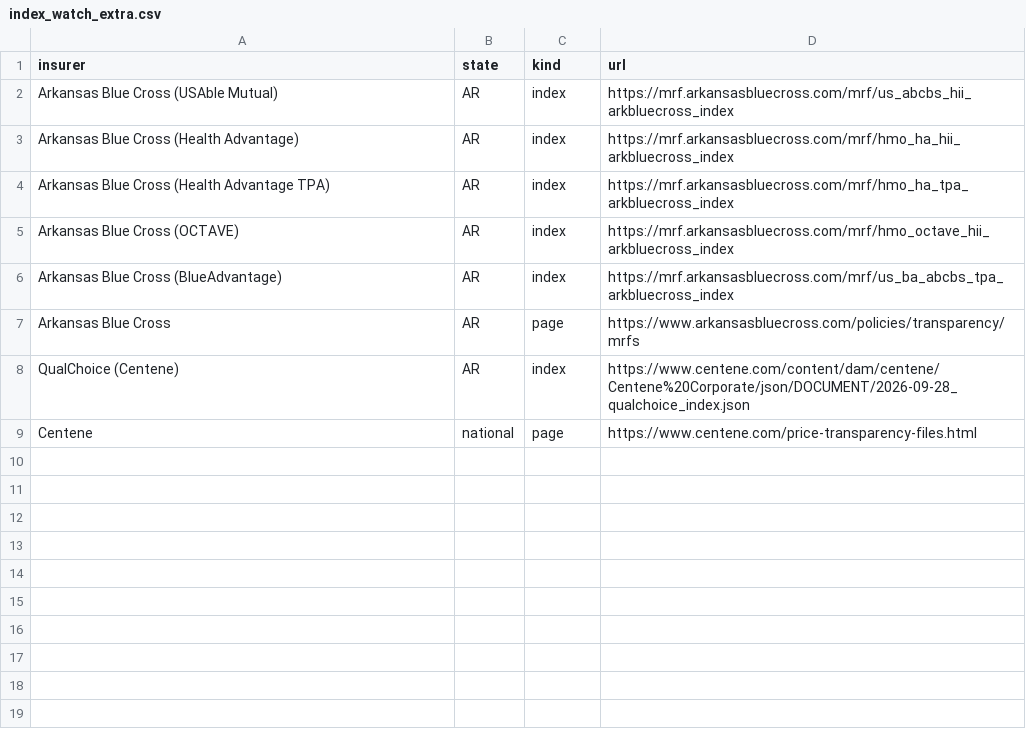
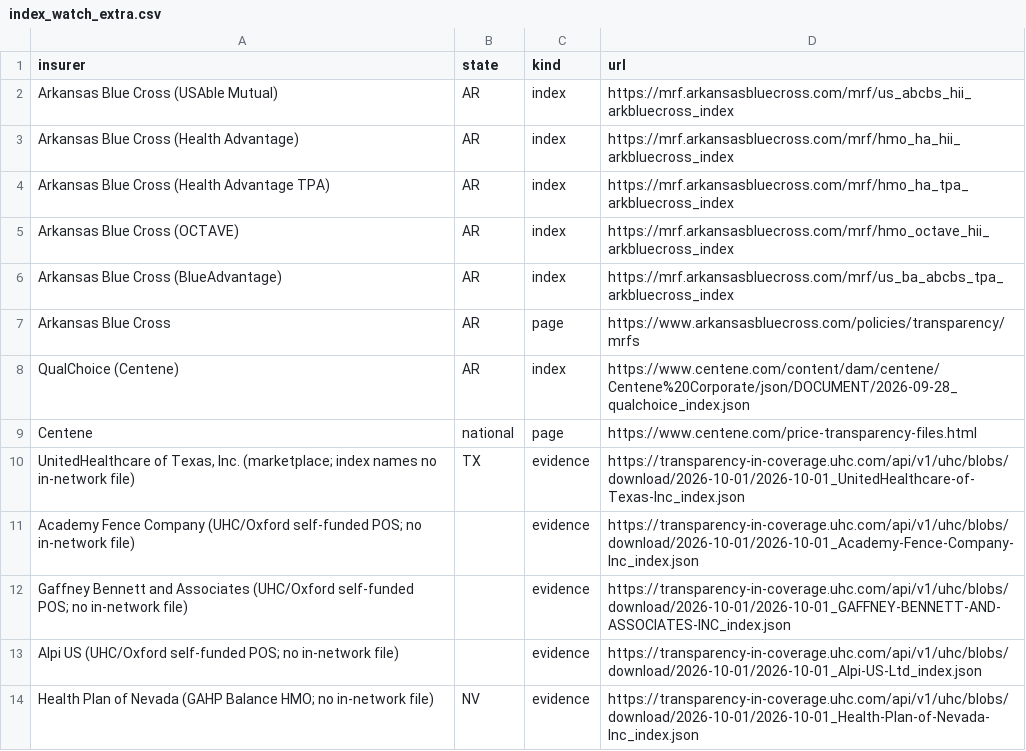
Before and after one commit to betsyflickinger-max/files.healthcare_price-files-bot, a CSV file: insurers/index_watch_extra.csv, drawn as a sheet.

```diff
--- a/insurers/index_watch_extra.csv
+++ b/insurers/index_watch_extra.csv
@@ -9 +9,6 @@ QualChoice (Centene),AR,index,https://www.centene.com/content/dam/centene/Centen
 Centene,national,page,https://www.centene.com/price-transparency-files.html
+"UnitedHealthcare of Texas, Inc. (marketplace; index names no in-network file)",TX,evidence,https://transparency-in-coverage.uhc.com/api/v1/uhc/blobs/download/2026-10-01/2026-10-01_UnitedHealthcare-of-Texas-Inc_index.json
+"Academy Fence Company (UHC/Oxford self-funded POS; no in-network file)",,evidence,https://transparency-in-coverage.uhc.com/api/v1/uhc/blobs/download/2026-10-01/2026-10-01_Academy-Fence-Company-Inc_index.json
+"Gaffney Bennett and Associates (UHC/Oxford self-funded POS; no in-network file)",,evidence,https://transparency-in-coverage.uhc.com/api/v1/uhc/blobs/download/2026-10-01/2026-10-01_GAFFNEY-BENNETT-AND-ASSOCIATES-INC_index.json
+"Alpi US (UHC/Oxford self-funded POS; no in-network file)",,evidence,https://transparency-in-coverage.uhc.com/api/v1/uhc/blobs/download/2026-10-01/2026-10-01_Alpi-US-Ltd_index.json
+"Health Plan of Nevada (GAHP Balance HMO; no in-network file)",NV,evidence,https://transparency-in-coverage.uhc.com/api/v1/uhc/blobs/download/2026-10-01/2026-10-01_Health-Plan-of-Nevada-Inc_index.json
```
Also changed, not shown: 2 other files.
